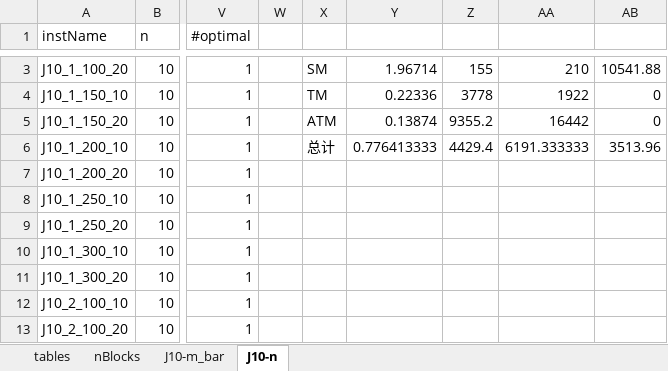
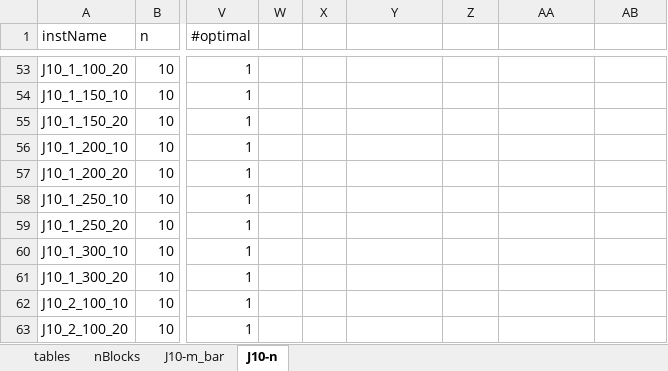
Before and after one commit to njuora/smsp-pm-twc, an Excel workbook: result-nBlocks.xlsx, sheet J10-n, drawn as a sheet; only a part is shown, gaps mark what is left out; values as stored, in another font and other column widths than the file's, no borders; addresses are those after the commit; the diff covers the shown part only; the diff names each change by its address in the sheet, - before the commit and + after, or states it on an @@ line.

```diff
--- a/result-nBlocks.xlsx (sheet J10-n)
+++ b/result-nBlocks.xlsx (sheet J10-n)
-X53: SM
+X53: (empty)
-Y53: 1.96714
+Y53: (empty)
-Z53: 155
+Z53: (empty)
-AA53: 210
+AA53: (empty)
-AB53: 10541.88
+AB53: (empty)
-X54: TM
+X54: (empty)
-Y54: 0.22336
+Y54: (empty)
-Z54: 3778
+Z54: (empty)
-AA54: 1922
+AA54: (empty)
-AB54:AB55: 0
+AB54:AB55: (empty)
-X55: ATM
+X55: (empty)
-Y55: 0.13874
+Y55: (empty)
-Z55: 9355.2
+Z55: (empty)
-AA55: 16442
+AA55: (empty)
-X56: 总计
+X56: (empty)
-Y56: 0.776413333
+Y56: (empty)
-Z56: 4429.4
+Z56: (empty)
-AA56: 6191.333333
+AA56: (empty)
-AB56: 3513.96
+AB56: (empty)
```
Also changed, not shown: 50 added rows, 50 removed rows and 5 edited cells elsewhere in this sheet, sheet J10-m_bar, sheet tables, formulas that keep their value, charts or pictures, result-models.xlsx, 1 other file.
